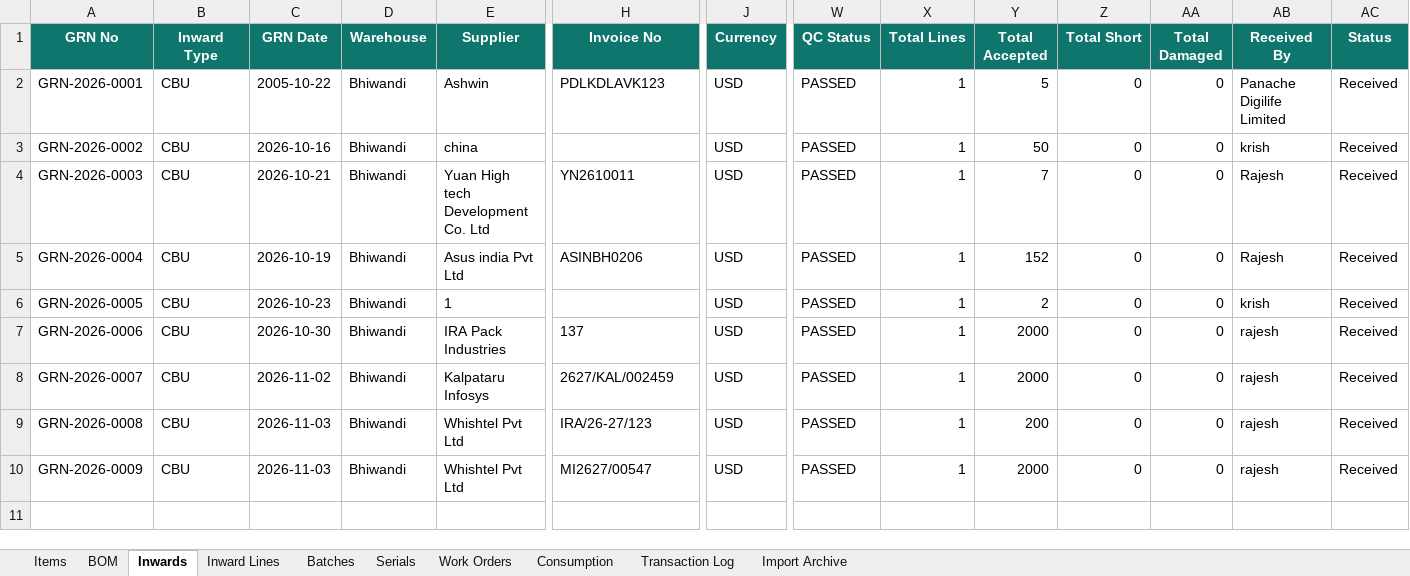
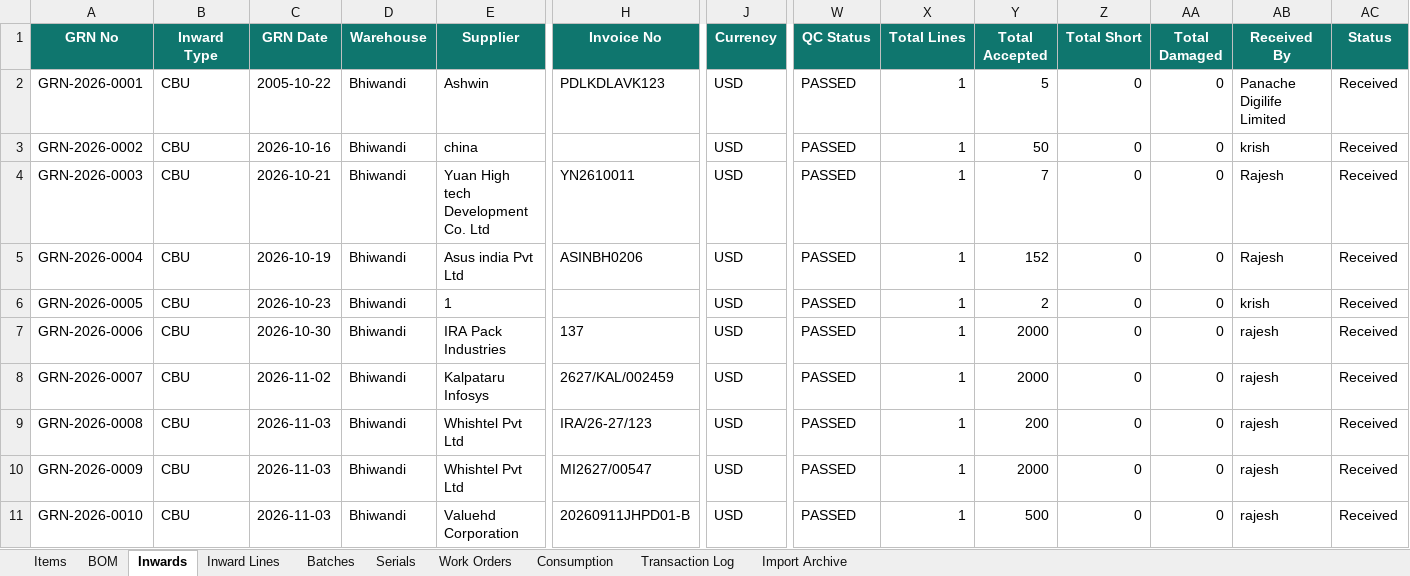
Before and after one commit to krishpdgl-netizen/IMS, an Excel workbook: data/inventory_data.xlsx, sheet Inwards, drawn as a sheet; only a part is shown, gaps mark what is left out; values as stored, in another font and other column widths than the file's, no borders; rows hold the shown columns only; the diff names each change by its address in the sheet, - before the commit and + after, or states it on an @@ line.

Commit message:
Receive: SKD Material For Camera [TXN-000017] by rajesh

```diff
--- a/data/inventory_data.xlsx (sheet Inwards)
+++ b/data/inventory_data.xlsx (sheet Inwards)
+row 11: GRN-2026-0010 | CBU | 2026-11-03 | Bhiwandi | Valuehd Corporation | 20260911JHPD01-B | USD | PASSED | 1 | 500 | 0 | 0 | rajesh | Received
```
Also changed, not shown: sheet Batches, sheet Inward Lines, sheet Transaction Log, sheet Items.
